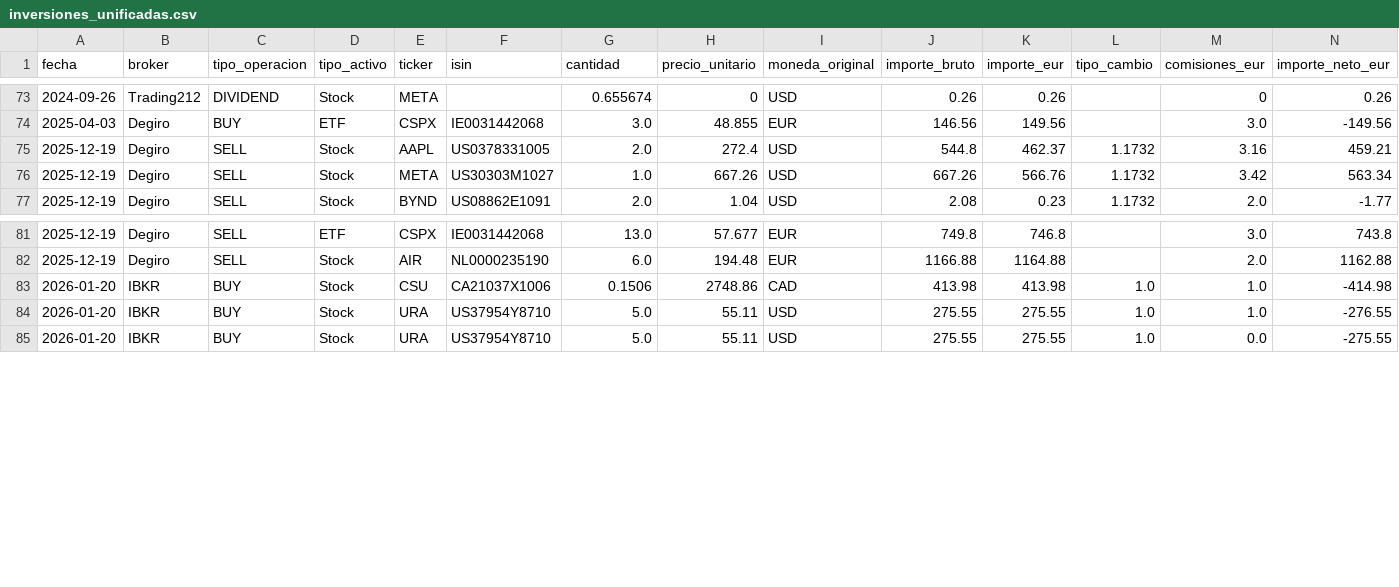
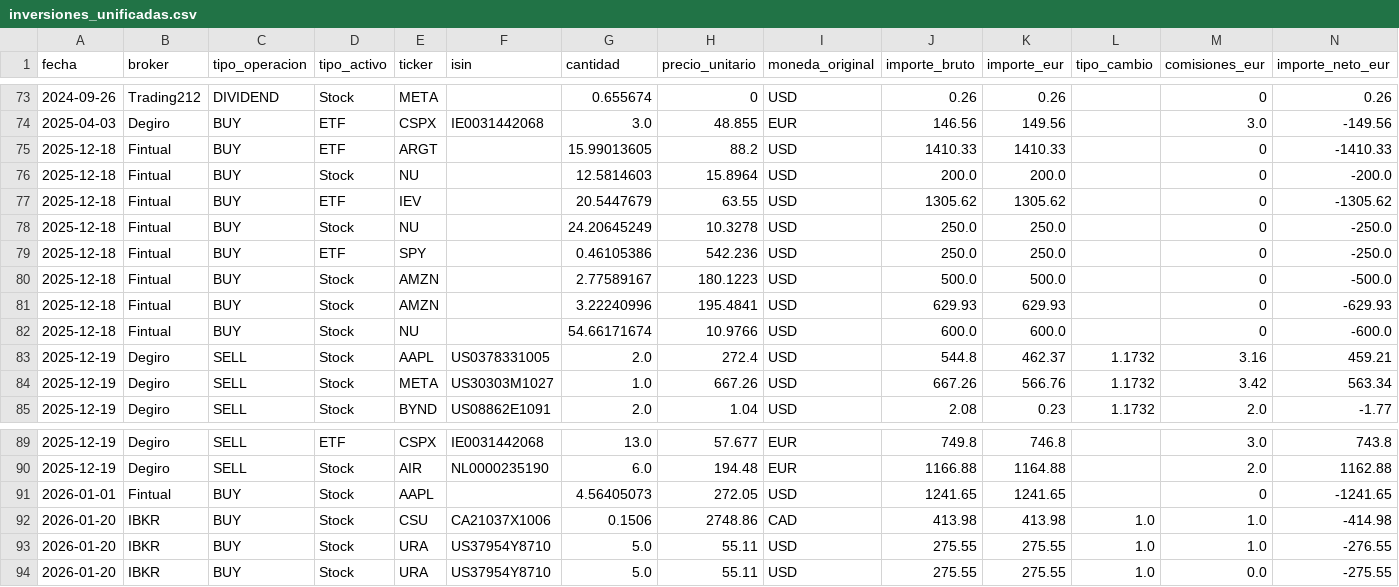
Before and after one commit to pablocarro1718/test, a CSV file: inversiones_unificadas.csv, drawn as a sheet; only a part is shown, gaps mark what is left out; rows hold the shown columns only; the diff names each change by its address in the sheet, - before the commit and + after, or states it on an @@ line.

```diff
--- a/inversiones_unificadas.csv
+++ b/inversiones_unificadas.csv
+row 75: 2025-12-18 | Fintual | BUY | ETF | ARGT |  | 15.99013605 | 88.2 | USD | 1410.33 | 1410.33 |  | 0 | -1410.33
+row 76: 2025-12-18 | Fintual | BUY | Stock | NU |  | 12.5814603 | 15.8964 | USD | 200.0 | 200.0 |  | 0 | -200.0
+row 77: 2025-12-18 | Fintual | BUY | ETF | IEV |  | 20.5447679 | 63.55 | USD | 1305.62 | 1305.62 |  | 0 | -1305.62
+row 78: 2025-12-18 | Fintual | BUY | Stock | NU |  | 24.20645249 | 10.3278 | USD | 250.0 | 250.0 |  | 0 | -250.0
+row 79: 2025-12-18 | Fintual | BUY | ETF | SPY |  | 0.46105386 | 542.236 | USD | 250.0 | 250.0 |  | 0 | -250.0
+row 80: 2025-12-18 | Fintual | BUY | Stock | AMZN |  | 2.77589167 | 180.1223 | USD | 500.0 | 500.0 |  | 0 | -500.0
+row 81: 2025-12-18 | Fintual | BUY | Stock | AMZN |  | 3.22240996 | 195.4841 | USD | 629.93 | 629.93 |  | 0 | -629.93
+row 82: 2025-12-18 | Fintual | BUY | Stock | NU |  | 54.66171674 | 10.9766 | USD | 600.0 | 600.0 |  | 0 | -600.0
+row 91: 2026-01-01 | Fintual | BUY | Stock | AAPL |  | 4.56405073 | 272.05 | USD | 1241.65 | 1241.65 |  | 0 | -1241.65
```
Also changed, not shown: 1 other file.
